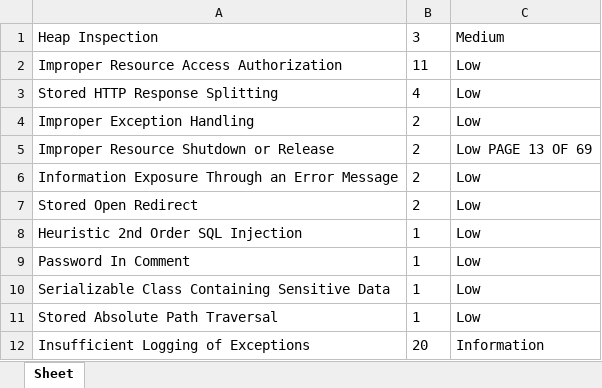
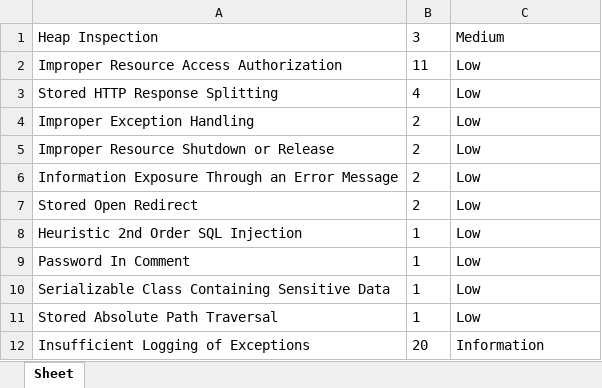
Before and after one commit to nico-vrn/PDF_to_Excell, an Excel workbook: test_en.xlsx, sheet Sheet, drawn as a sheet; values as stored, in another font and other column widths than the file's, no borders; the diff names each change by its address in the sheet, - before the commit and + after, or states it on an @@ line.

```diff
--- a/test_en.xlsx (sheet Sheet)
+++ b/test_en.xlsx (sheet Sheet)
-C5: Low PAGE 13 OF 69
+C5: Low
```
Also changed, not shown: test_fr.xlsx, test_gros.xlsx, 3 other files.
